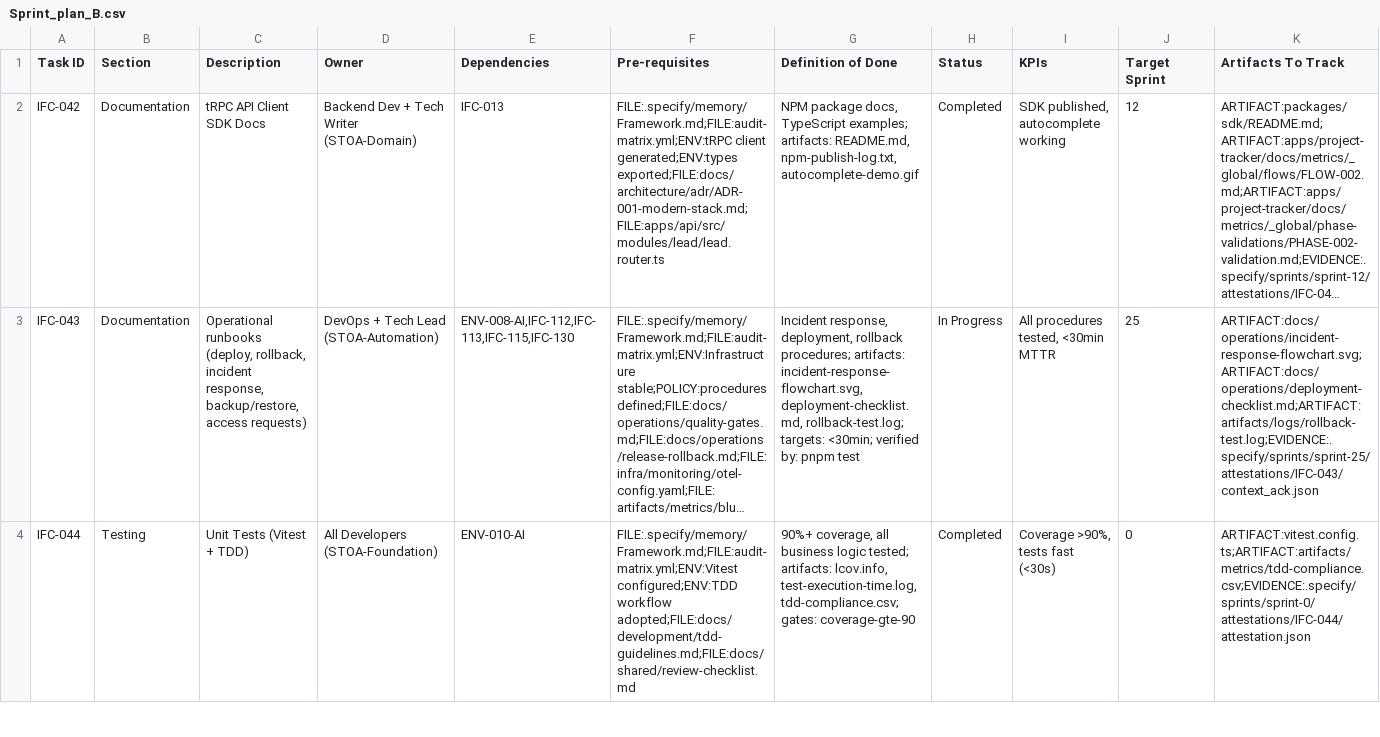
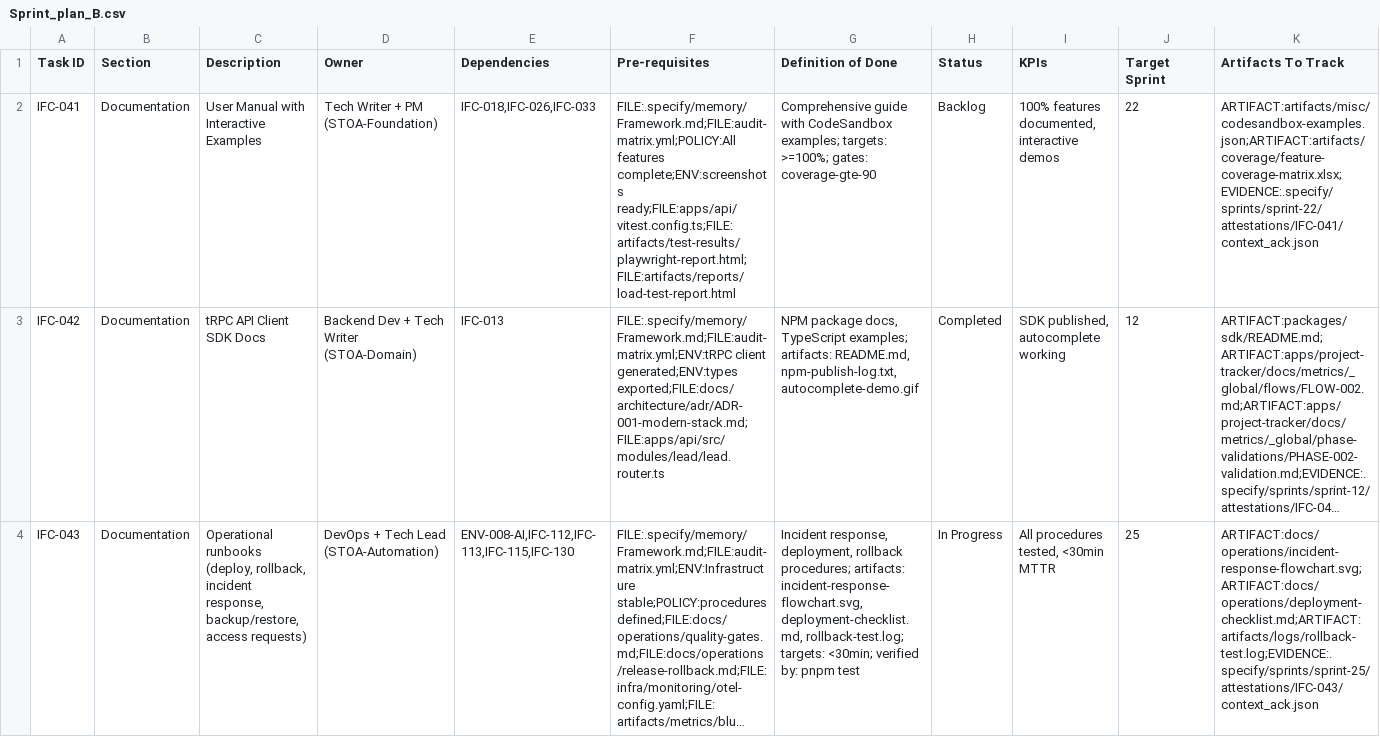
Before and after one commit to talyssonoliver/IntelliFlow-CRM, a CSV file: apps/project-tracker/docs/metrics/_global/Sprint_plan_B.csv, drawn as a sheet; only a part is shown; the shorter side is filled out with more unchanged rows; long unchanged cells end in …; rows hold the shown columns only; the diff names each change by its address in the sheet, - before the commit and + after, or states it on an @@ line.

Commit message:
docs(plan): point IFC-021 at the real agent tests
The previous commit deleted apps/api/src/agent/orchestration.test.ts,
which IFC-021 (Completed) listed as an artifact; it tested a mock
defined in the test file. Category A evidence correction: the IFC-021
row in Sprint_plan.csv now lists the tests of the agents the task
delivered (qualification, email-writer and follow-up agent tests in
apps/ai-worker/src/agents) instead. The split CSVs are regenerated
(IFC-041 moves from part A to part B by size only). The sprint-6
attestations are historical evidence and stay as recorded.

The intent-layer README no longer describes the deleted retrieval
test as live, and names the tests that cover search instead.

```diff
--- a/apps/project-tracker/docs/metrics/_global/Sprint_plan_B.csv
+++ b/apps/project-tracker/docs/metrics/_global/Sprint_plan_B.csv
+row 2: IFC-041 | Documentation | User Manual with Interactive Examples | Tech Writer + PM (STOA-Foundation) | IFC-018,IFC-026,IFC-033 | FILE:.specify/memory/Framework.md;FILE:audit-matrix.yml;POLICY:All features complete;ENV:screenshots ready;FILE:apps/api/vitest.config.ts;FILE:artifacts/test-results/playwright-report.html;FILE:artifacts/reports/load-test-report.html | Comprehensive guide with CodeSandbox examples; targets: >=100%; gates: coverage-gte-90 | Backlog | 100% features documented, interactive demos | 22 | ARTIFACT:artifacts/misc/codesandbox-examples.json;ARTIFACT:artifacts/coverage/feature-coverage-matrix.xlsx;EVIDENCE:.specify/sprints/sprint-22/attestations/IFC-041/context_ack.json
```
Also changed, not shown: apps/project-tracker/docs/metrics/_global/Sprint_plan.csv, apps/project-tracker/docs/metrics/_global/Sprint_plan_A.csv, 1 other file.
